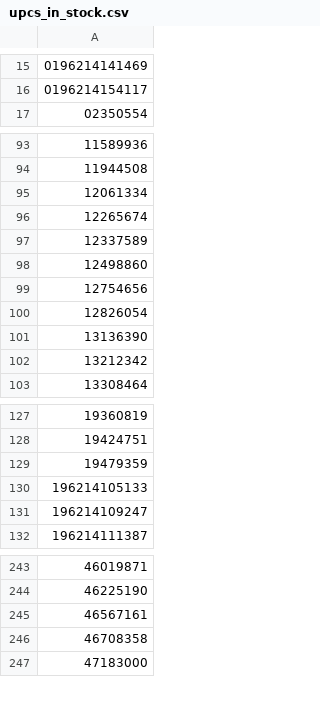
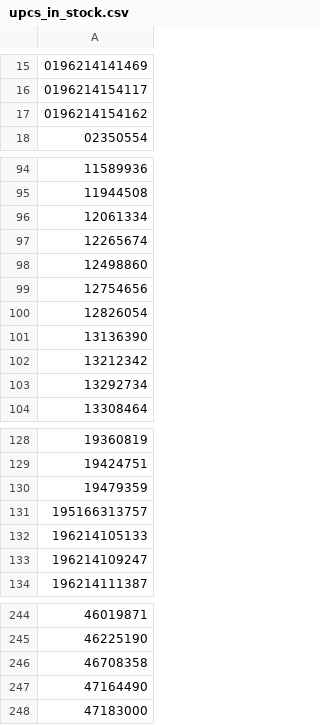
Before and after one commit to shoelessjoes/shoelessjoes-supplier-py, a CSV file: data/upcs_in_stock.csv, drawn as a sheet; only a part is shown, gaps mark what is left out; removed rows and columns are numbered as before the commit, all else as after; the diff covers the shown part only; the diff names each change by its address in the sheet, - before the commit and + after, or states it on an @@ line.

```diff
--- a/data/upcs_in_stock.csv
+++ b/data/upcs_in_stock.csv
+row 17: 0196214154162
-row 97: 12337589
+row 103: 13292734
+row 131: 195166313757
-row 245: 46567161
+row 247: 47164490
```
Also changed, not shown: 2 removed rows elsewhere in this file, data/upcs_all_barcodes.csv, data/upcs_out_of_stock.csv.
